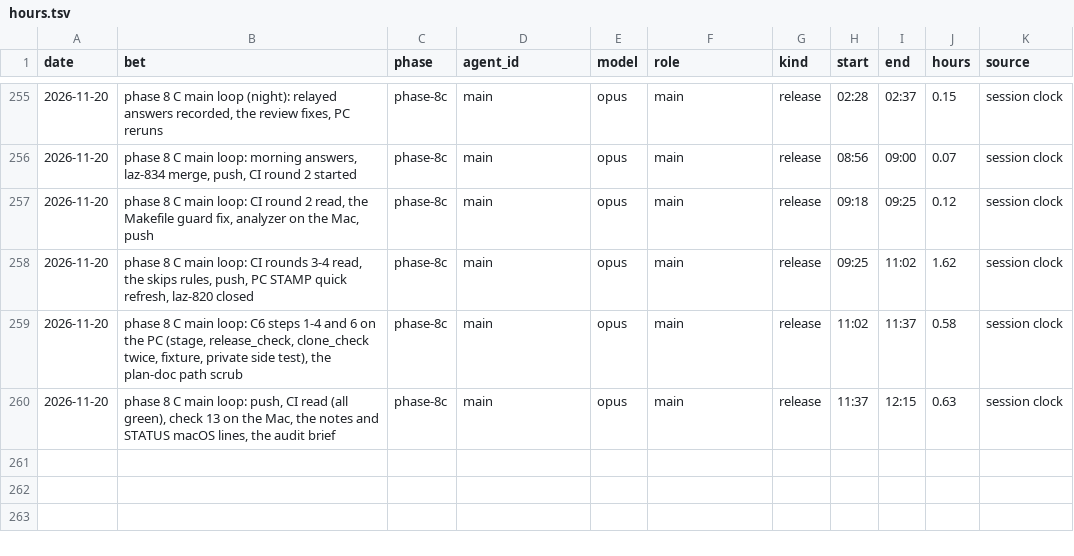
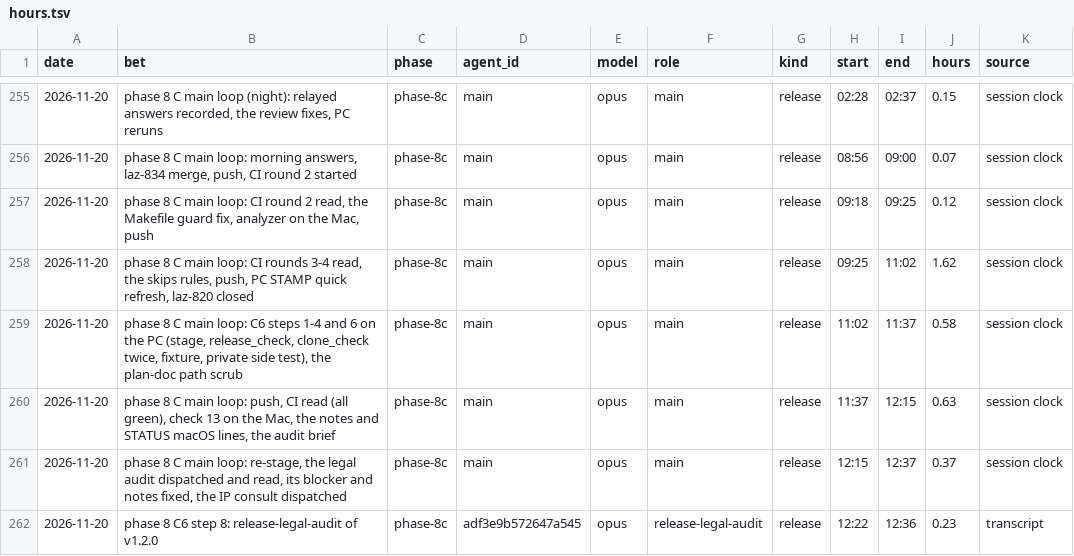
Before and after one commit to GuyShtainer/libazahar-py, a TSV file: docs/hours.tsv, drawn as a sheet; only a part is shown, gaps mark what is left out.

```diff
--- a/docs/hours.tsv
+++ b/docs/hours.tsv
@@ -260 +260,3 @@ date	bet	phase	agent_id	model	role	kind	start	end	hours	source
 2026-11-20	phase 8 C main loop: push, CI read (all green), check 13 on the Mac, the notes and STATUS macOS lines, the audit brief	phase-8c	main	opus	main	release	11:37	12:15	0.63	session clock
+2026-11-20	phase 8 C main loop: re-stage, the legal audit dispatched and read, its blocker and notes fixed, the IP consult dispatched	phase-8c	main	opus	main	release	12:15	12:37	0.37	session clock
+2026-11-20	phase 8 C6 step 8: release-legal-audit of v1.2.0	phase-8c	adf3e9b572647a545	opus	release-legal-audit	release	12:22	12:36	0.23	transcript
```
Also changed, not shown: 10 other files.
